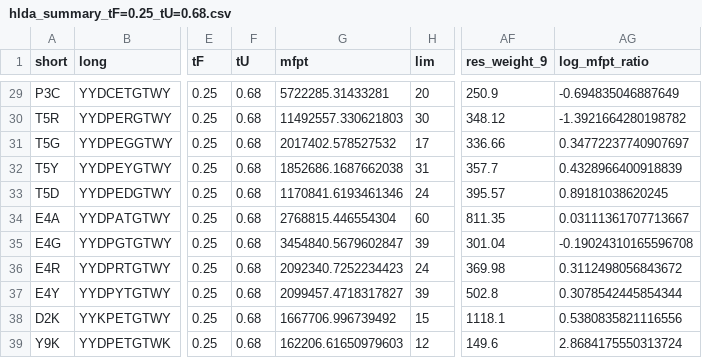
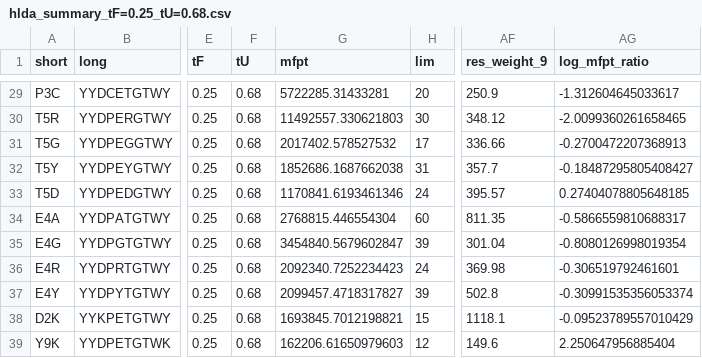
Before and after one commit to MendelsResearchGroup/guiding-peptide-kinetics, a CSV file: data/hlda_summary_tF=0.25_tU=0.68.csv, drawn as a sheet; only a part is shown, gaps mark what is left out; the diff covers the shown part only; the diff names each change by its address in the sheet, - before the commit and + after, or states it on an @@ line.

```diff
--- a/data/hlda_summary_tF=0.25_tU=0.68.csv
+++ b/data/hlda_summary_tF=0.25_tU=0.68.csv
-AG29 (log_mfpt_ratio): -0.694835046887649
+AG29 (log_mfpt_ratio): -1.312604645033617
-AG30 (log_mfpt_ratio): -1.3921664280198782
+AG30 (log_mfpt_ratio): -2.0099360261658465
-AG31 (log_mfpt_ratio): 0.34772237740907697
+AG31 (log_mfpt_ratio): -0.2700472207368913
-AG32 (log_mfpt_ratio): 0.4328966400918839
+AG32 (log_mfpt_ratio): -0.18487295805408427
-AG33 (log_mfpt_ratio): 0.89181038620245
+AG33 (log_mfpt_ratio): 0.27404078805648185
-AG34 (log_mfpt_ratio): 0.03111361707713667
+AG34 (log_mfpt_ratio): -0.5866559810688317
-AG35 (log_mfpt_ratio): -0.19024310165596708
+AG35 (log_mfpt_ratio): -0.8080126998019354
-AG36 (log_mfpt_ratio): 0.3112498056843672
+AG36 (log_mfpt_ratio): -0.306519792461601
-AG37 (log_mfpt_ratio): 0.3078542445854344
+AG37 (log_mfpt_ratio): -0.30991535356053374
-G38 (mfpt): 1667706.996739492
+G38 (mfpt): 1693845.7012198821
-AG38 (log_mfpt_ratio): 0.5380835821116556
+AG38 (log_mfpt_ratio): -0.09523789557010429
-AG39 (log_mfpt_ratio): 2.8684175550313724
+AG39 (log_mfpt_ratio): 2.250647956885404
```
Also changed, not shown: 32 edited cells elsewhere in this file, data/hlda_best_thresholds.csv, 8 other files.
